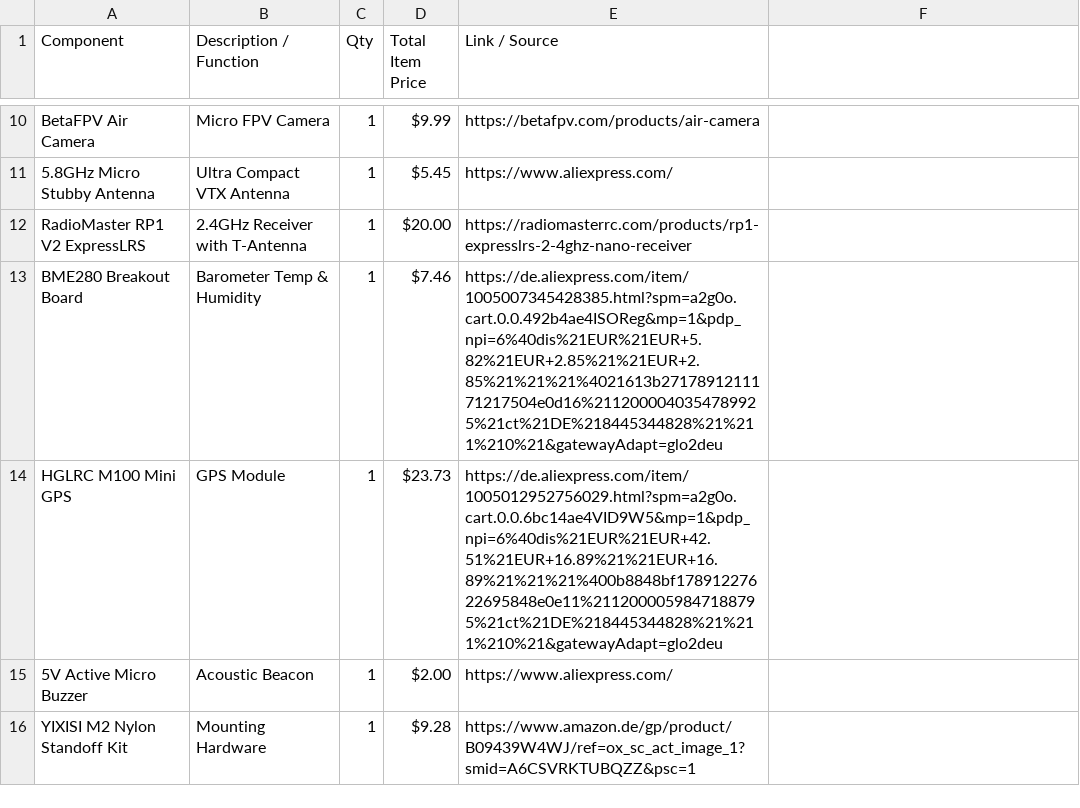
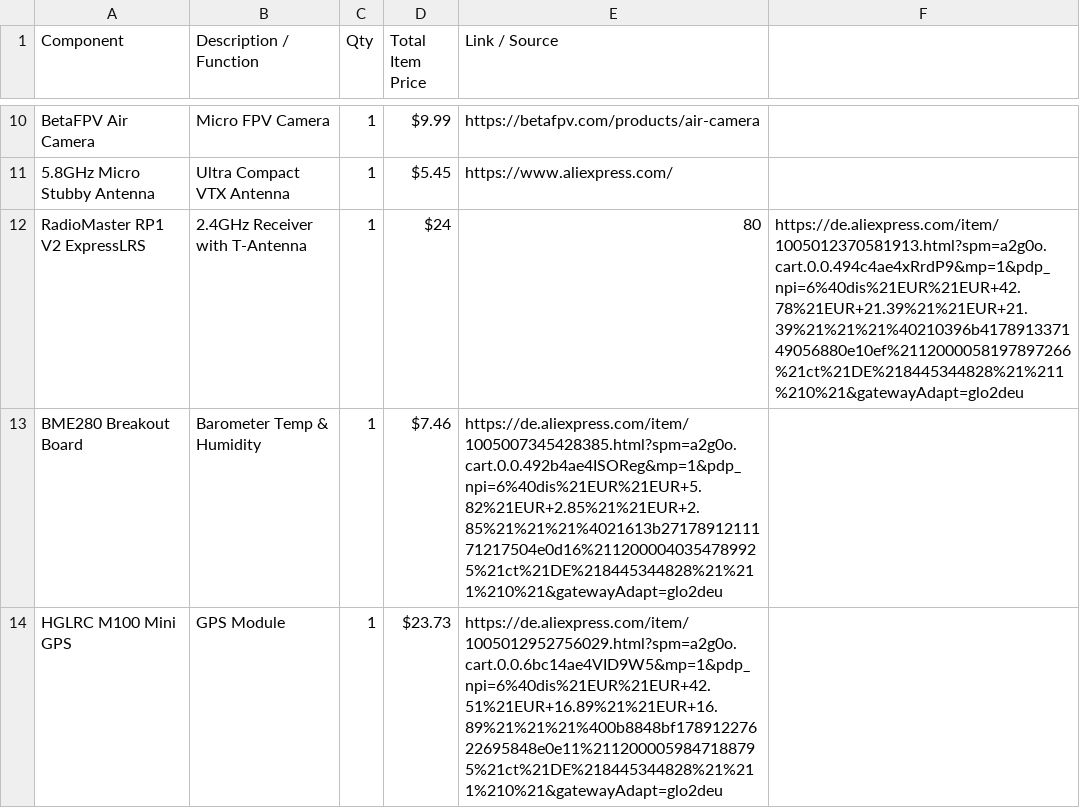
Before and after one commit to LeonOmo/Satellite-Drone-Icarus-v1, a CSV file: BOM.CSV, drawn as a sheet; only a part is shown, gaps mark what is left out; the shorter side is filled out with more unchanged rows.

Commit message:
Update BOM.CSV

```diff
--- a/BOM.CSV
+++ b/BOM.CSV
@@ -11,3 +11,3 @@ BetaFPV Air Camera,Micro FPV Camera,1,$9.99,https://betafpv.com/products/air-cam
 5.8GHz Micro Stubby Antenna,Ultra Compact VTX Antenna,1,$5.45,https://www.aliexpress.com/
-RadioMaster RP1 V2 ExpressLRS,2.4GHz Receiver with T-Antenna,1,$20.00,https://radiomasterrc.com/products/rp1-expresslrs-2-4ghz-nano-receiver
+RadioMaster RP1 V2 ExpressLRS,2.4GHz Receiver with T-Antenna,1,$24,80,https://de.aliexpress.com/item/1005012370581913.html?spm=a2g0o.cart.0.0.494c4ae4xRrdP9&mp=1&pdp_npi=6%40dis%21EUR%21EUR+42.78%21EUR+21.39%21%21EUR+21.39%21%21%21%40210396b417891337149056880e10ef%2112000058197897266%21ct%21DE%218445344828%21%211%210%21&gatewayAdapt=glo2deu
 BME280 Breakout Board,Barometer Temp & Humidity,1,$7.46,https://de.aliexpress.com/item/1005007345428385.html?spm=a2g0o.cart.0.0.492b4ae4ISOReg&mp=1&pdp_npi=6%40dis%21EUR%21EUR+5.82%21EUR+2.85%21%21EUR+2.85%21%21%21%4021613b2717891211171217504e0d16%2112000040354789925%21ct%21DE%218445344828%21%211%210%21&gatewayAdapt=glo2deu
```
